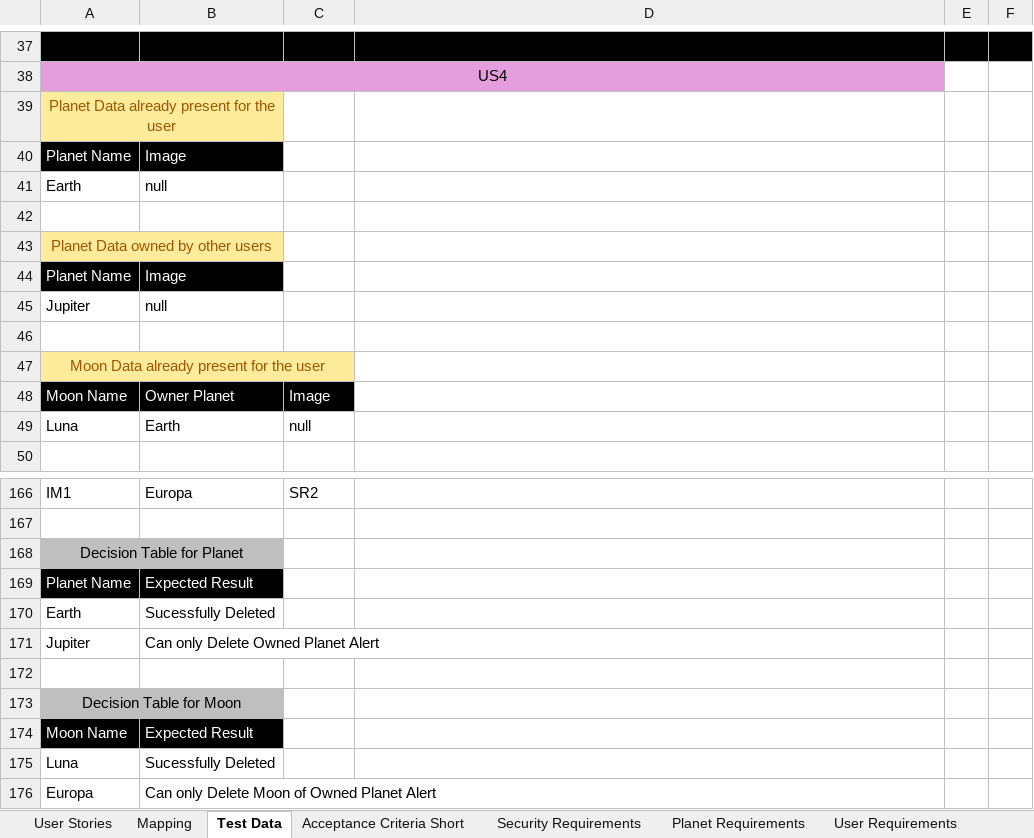
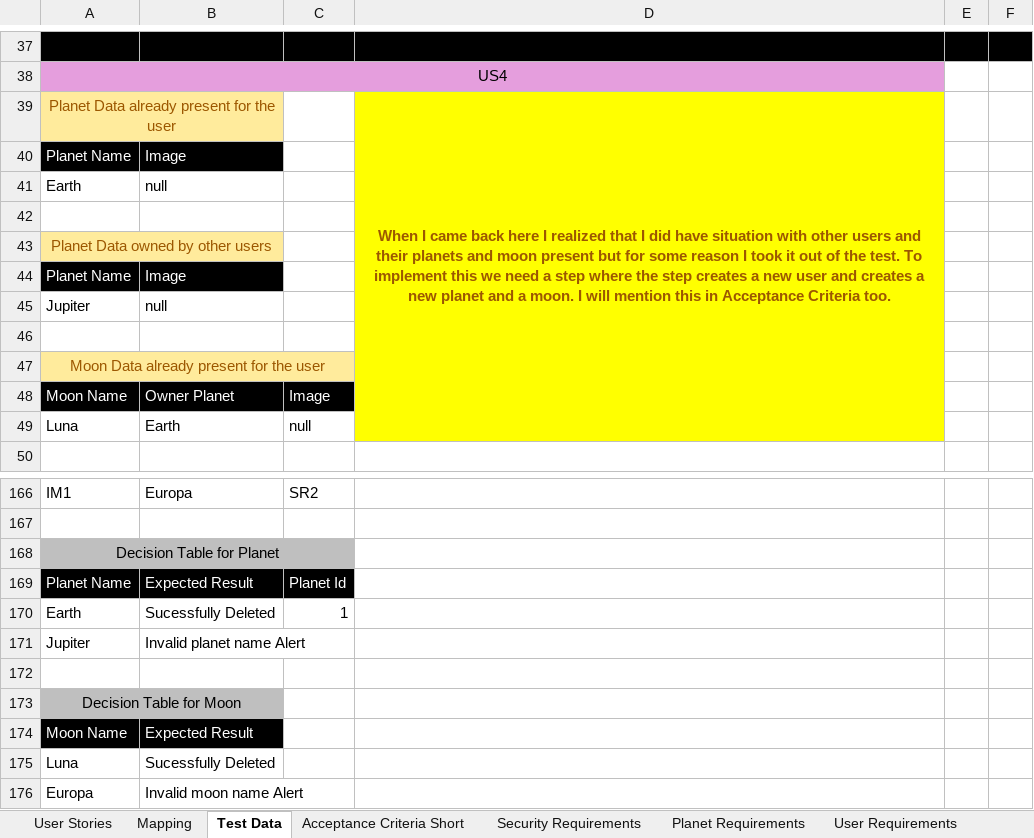
Before and after one commit to gbhanda/RevatureProject1, an Excel workbook: RTM.xlsx, sheet Test Data, drawn as a sheet; only a part is shown, gaps mark what is left out; values as stored, in another font and other column widths than the file's, no borders; the diff covers the shown part only; the diff names each change by its address in the sheet, - before the commit and + after, or states it on an @@ line.

```diff
--- a/RTM.xlsx (sheet Test Data)
+++ b/RTM.xlsx (sheet Test Data)
-D39: (empty)
+D39: When I came back here I realized that I did have situation with other users and their planets and moon present but for some reason I took it out of the test. To implement this we need a step where the step creates a new user and creates a new planet and a moon. I will mention this in Acceptance Criteria too.
-D39:D49 fill: none
+D39:D49 fill: #FFFF00
+D39:D49 merged
-A168:B168 merged
+A168:C168 merged
-C168 fill: none
+C168 fill: #BFBFBF
-C169: (empty)
+C169: Planet Id
-C169 fill: none
+C169 fill: #000000
-C170: (empty)
+C170: 1
-B171: Can only Delete Owned Planet Alert
+B171: Invalid planet name Alert
-B176: Can only Delete Moon of Owned Planet Alert
+B176: Invalid moon name Alert
```
Also changed, not shown: 3 edited cells elsewhere in this sheet, sheet Acceptance Criteria Short, 7 other files.
